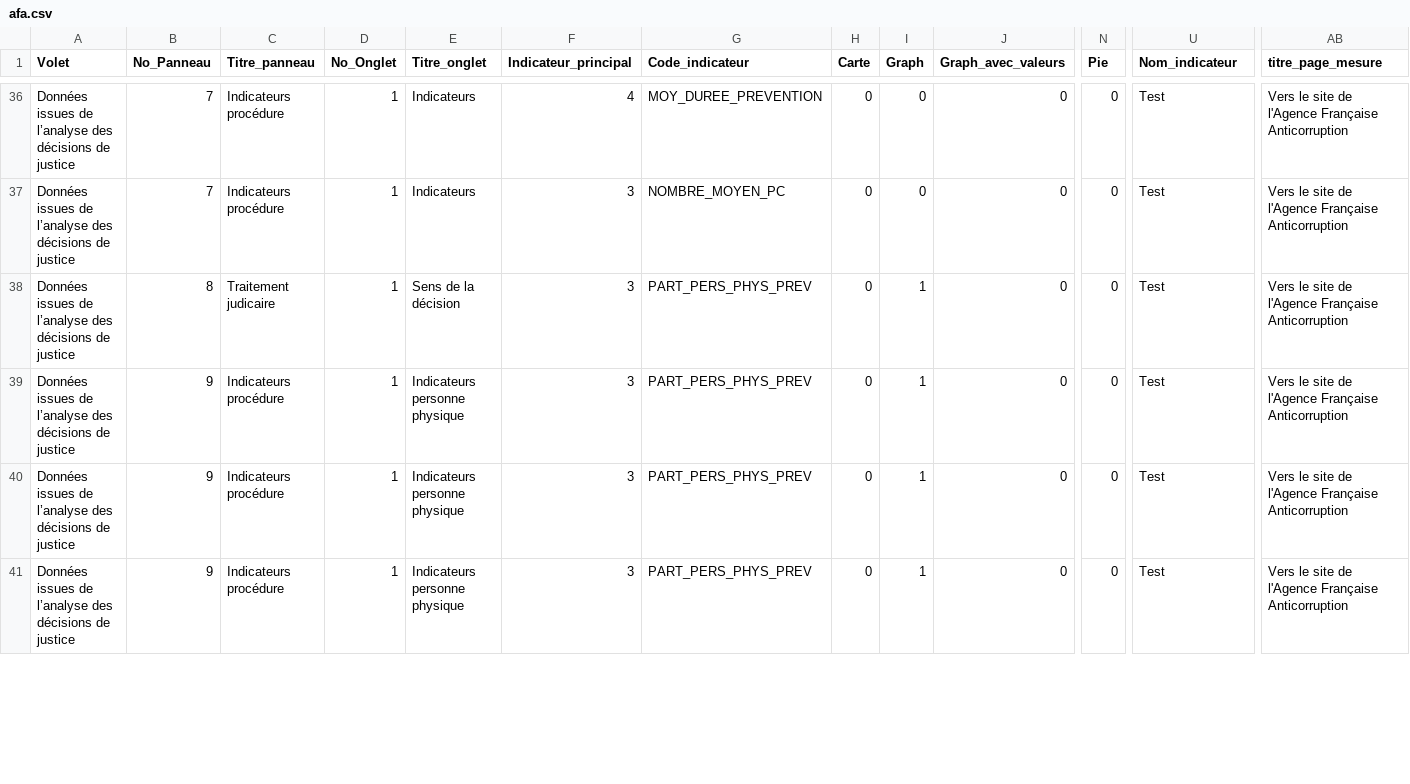
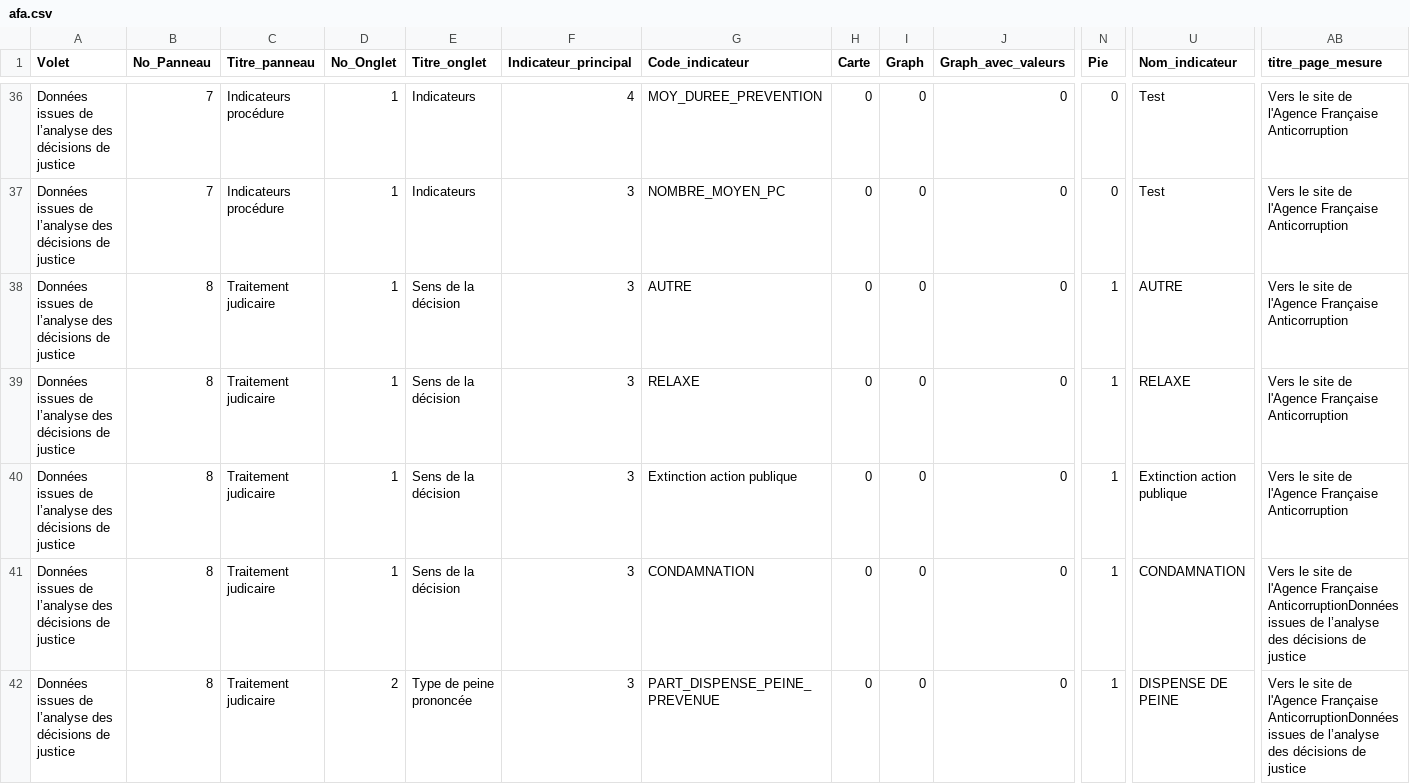
Before and after one commit to 139bercy/dashboard_widgets, a CSV file: dashboard-configuration/afa.csv, drawn as a sheet; only a part is shown, gaps mark what is left out; rows hold the shown columns only; the diff covers the shown part only; the diff names each change by its address in the sheet, - before the commit and + after, or states it on an @@ line.

Commit message:
maj trame afa

```diff
--- a/dashboard-configuration/afa.csv
+++ b/dashboard-configuration/afa.csv
-G38 (Code_indicateur): PART_PERS_PHYS_PREV
+G38 (Code_indicateur): AUTRE
-I38:I41 (Graph): 1
+I38:I41 (Graph): 0
-N38:N41 (Pie): 0
+N38:N41 (Pie): 1
-U38 (Nom_indicateur): Test
+U38 (Nom_indicateur): AUTRE
-B39:B41 (No_Panneau): 9
+B39:B41 (No_Panneau): 8
-C39:C41 (Titre_panneau): Indicateurs procédure
+C39:C41 (Titre_panneau): Traitement judicaire
-E39:E41 (Titre_onglet): Indicateurs personne physique
+E39:E41 (Titre_onglet): Sens de la décision
-G39 (Code_indicateur): PART_PERS_PHYS_PREV
+G39 (Code_indicateur): RELAXE
-U39 (Nom_indicateur): Test
+U39 (Nom_indicateur): RELAXE
-G40 (Code_indicateur): PART_PERS_PHYS_PREV
+G40 (Code_indicateur): Extinction action publique
-U40 (Nom_indicateur): Test
+U40 (Nom_indicateur): Extinction action publique
-G41 (Code_indicateur): PART_PERS_PHYS_PREV
+G41 (Code_indicateur): CONDAMNATION
-U41 (Nom_indicateur): Test
+U41 (Nom_indicateur): CONDAMNATION
-AB41 (titre_page_mesure): …l'Agence Française Anticorruption
+AB41 (titre_page_mesure): …l'Agence Française AnticorruptionDonnées issues de l’analyse des décisions de justice
+row 42: Données issues de l’analyse des décisions de justice | 8 | Traitement judicaire | 2 | Type de peine prononcée | 3 | PART_DISPENSE_PEINE_PREVENUE | 0 | 0 | 0 | 1 | DISPENSE DE PEINE | Vers le site de l'Agence Française AnticorruptionDonnées issues de l’analyse des décisions de justice
```
Also changed, not shown: 3 added rows and 37 edited cells elsewhere in this file.
